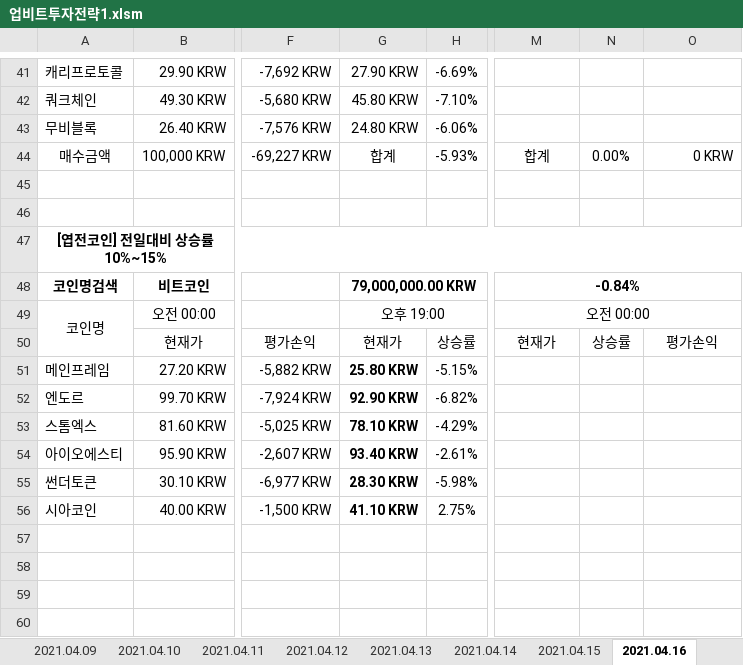
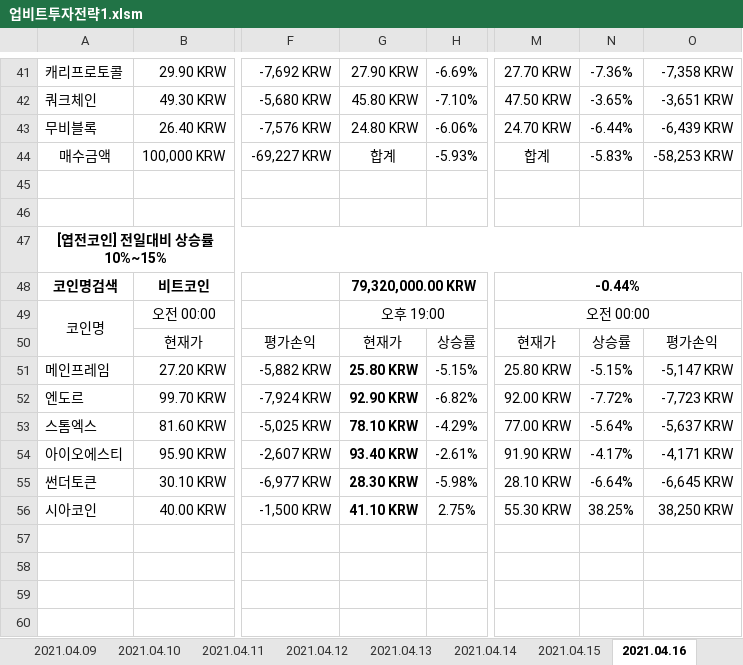
Before and after one commit to JoSihun/Upbit, an Excel workbook: 업비트투자전략1.xlsm, sheet 2021.04.16, drawn as a sheet; only a part is shown, gaps mark what is left out; values as stored, in another font and other column widths than the file's, no borders; charts and pictures and conditional formats not drawn; the diff covers the shown part only; the diff names each change by its address in the sheet, - before the commit and + after, or states it on an @@ line.

```diff
--- a/업비트투자전략1.xlsm (sheet 2021.04.16)
+++ b/업비트투자전략1.xlsm (sheet 2021.04.16)
-M41: (empty)
+M41: 27.70 KRW
-N41: (empty)
+N41: -7.36%
-O41: (empty)
+O41: -7,358 KRW
-M42: (empty)
+M42: 47.50 KRW
-N42: (empty)
+N42: -3.65%
-O42: (empty)
+O42: -3,651 KRW
-M43: (empty)
+M43: 24.70 KRW
-N43: (empty)
+N43: -6.44%
-O43: (empty)
+O43: -6,439 KRW
-N44: 0.00%
+N44: -5.83%
-O44: 0 KRW
+O44: -58,253 KRW
-G48: 79,000,000.00 KRW
+G48: 79,320,000.00 KRW
-M48: -0.84%
+M48: -0.44%
-M51: (empty)
+M51: 25.80 KRW
-N51: (empty)
+N51: -5.15%
-O51: (empty)
+O51: -5,147 KRW
-M52: (empty)
+M52: 92.00 KRW
-N52: (empty)
+N52: -7.72%
-O52: (empty)
+O52: -7,723 KRW
-M53: (empty)
+M53: 77.00 KRW
-N53: (empty)
+N53: -5.64%
-O53: (empty)
+O53: -5,637 KRW
-M54: (empty)
+M54: 91.90 KRW
-N54: (empty)
+N54: -4.17%
-O54: (empty)
+O54: -4,171 KRW
-M55: (empty)
+M55: 28.10 KRW
-N55: (empty)
+N55: -6.64%
-O55: (empty)
+O55: -6,645 KRW
-M56: (empty)
+M56: 55.30 KRW
-N56: (empty)
+N56: 38.25%
-O56: (empty)
+O56: 38,250 KRW
```
Also changed, not shown: 166 edited cells elsewhere in this sheet, sheet 현재가테이블, sheet 투자전략1, sheet 2021.04.02, sheet 2021.04.03, sheet 2021.04.04, sheet 2021.04.07, 9 more sheets, other sheet tabs, formulas that keep their value, charts or pictures, 업비트투자전략2.xlsm.
